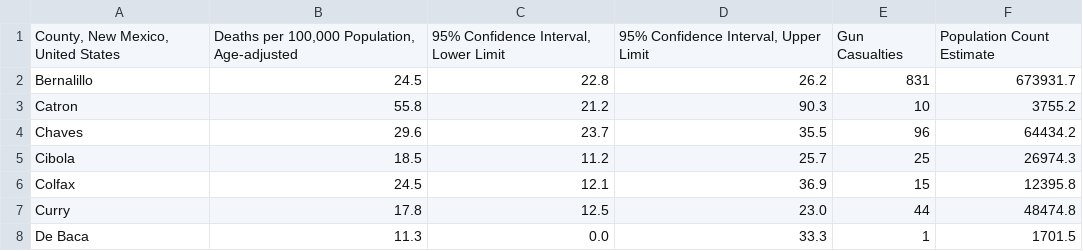
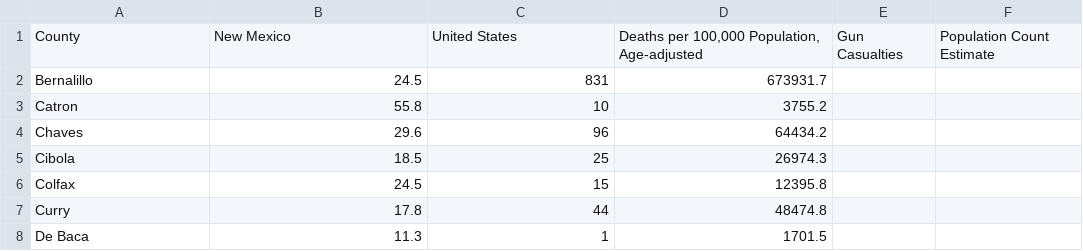
Before and after one commit to ggarikipati/ENG220-Group-011, a CSV file: Gun Violence for Counties.csv, drawn as a sheet; only a part is shown; the diff covers the shown part only.

Commit message:
Update Gun Violence for Counties.csv

```diff
--- a/Gun Violence for Counties.csv
+++ b/Gun Violence for Counties.csv
@@ -1,8 +1,8 @@
-"County, New Mexico, United States","Deaths per 100,000 Population, Age-adjusted","95% Confidence Interval, Lower Limit","95% Confidence Interval, Upper Limit","Gun Casualties","Population Count Estimate"
-Bernalillo,24.5,22.8,26.2,831,673931.7
-Catron,55.8,21.2,90.3,10,3755.2
-Chaves,29.6,23.7,35.5,96,64434.2
-Cibola,18.5,11.2,25.7,25,26974.3
-Colfax,24.5,12.1,36.9,15,12395.8
-Curry,17.8,12.5,23.0,44,48474.8
-De Baca,11.3,0.0,33.3,1,1701.5
+County, New Mexico, United States,"Deaths per 100,000 Population, Age-adjusted","Gun Casualties","Population Count Estimate"
+Bernalillo,24.5,831,673931.7
+Catron,55.8,10,3755.2
+Chaves,29.6,96,64434.2
+Cibola,18.5,25,26974.3
+Colfax,24.5,15,12395.8
+Curry,17.8,44,48474.8
+De Baca,11.3,1,1701.5
```
Also changed, not shown: 108 edited cells elsewhere in this file.
